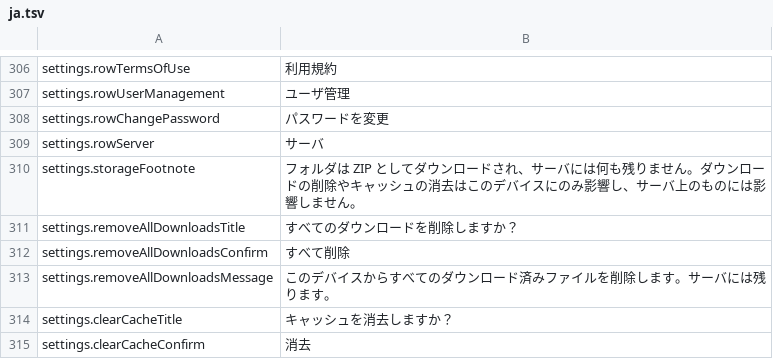
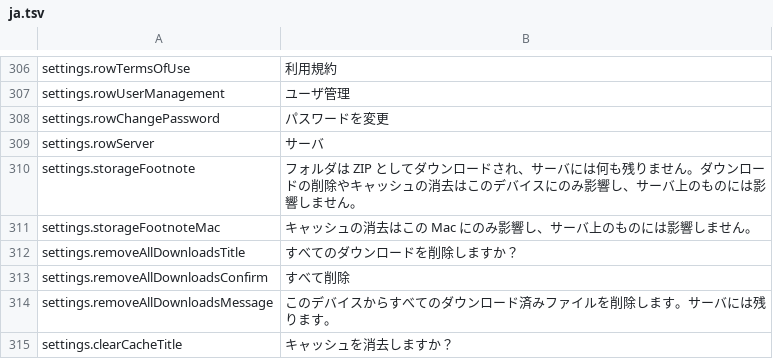
Before and after one commit to PhillipMaizza/NextExplorer-iOS, a TSV file: Packages/Localization/translations/ja.tsv, drawn as a sheet; only a part is shown, gaps mark what is left out; the shorter side is filled out with more unchanged rows; the diff names each change by its address in the sheet, - before the commit and + after, or states it on an @@ line.

```diff
--- a/Packages/Localization/translations/ja.tsv
+++ b/Packages/Localization/translations/ja.tsv
+row 311: settings.storageFootnoteMac | キャッシュの消去はこの Mac にのみ影響し、サーバ上のものには影響しません。
```
Also changed, not shown: Packages/Localization/translations/ar.tsv, Packages/Localization/translations/hi.tsv, 17 other files.
